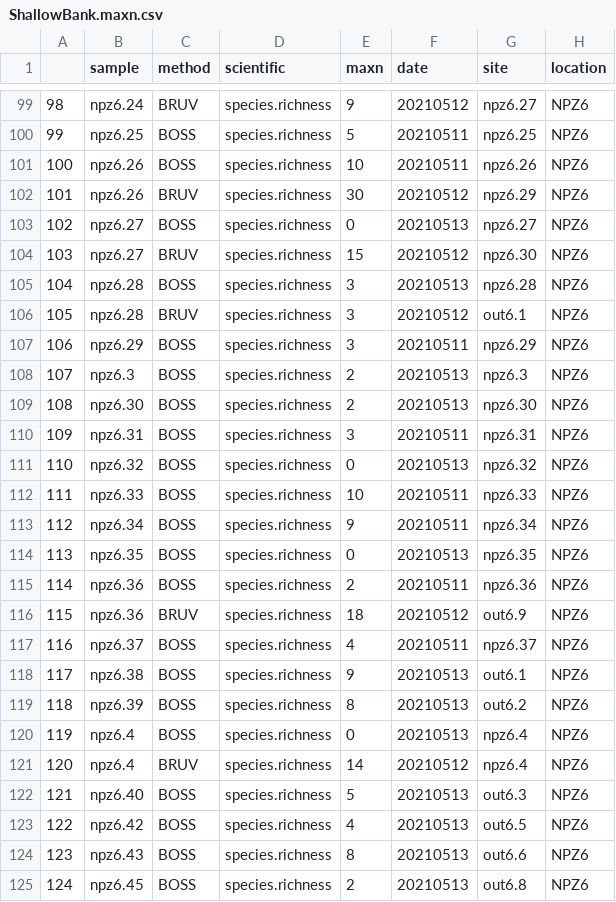
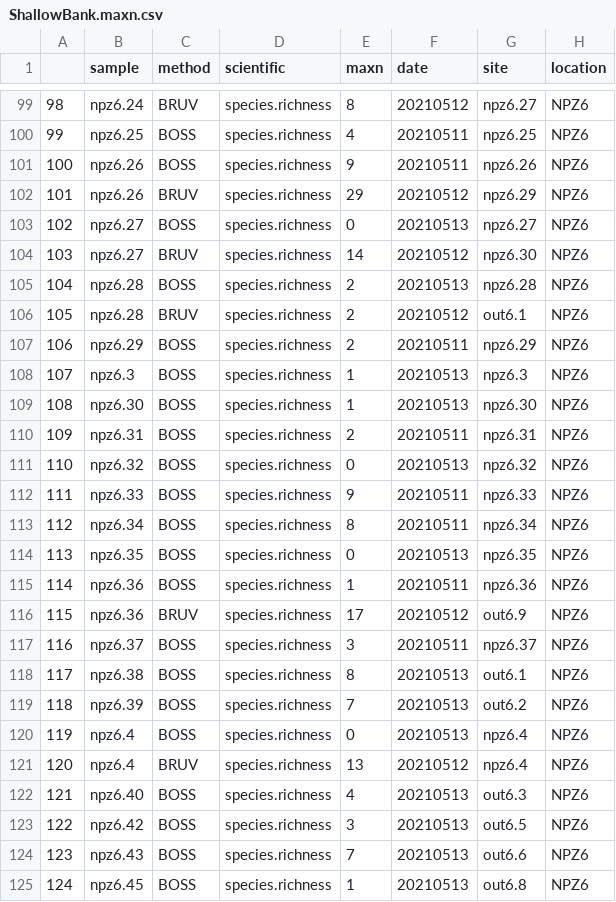
Before and after one commit to ghcummins/GC_Chapter3_BRUVSvsDropCam, a CSV file: data/staging/Abrolhos/ShallowBank.maxn.csv, drawn as a sheet; only a part is shown, gaps mark what is left out; the diff covers the shown part only; the diff names each change by its address in the sheet, - before the commit and + after, or states it on an @@ line.

```diff
--- a/data/staging/Abrolhos/ShallowBank.maxn.csv
+++ b/data/staging/Abrolhos/ShallowBank.maxn.csv
-E99 (maxn): 9
+E99 (maxn): 8
-E100 (maxn): 5
+E100 (maxn): 4
-E101 (maxn): 10
+E101 (maxn): 9
-E102 (maxn): 30
+E102 (maxn): 29
-E104 (maxn): 15
+E104 (maxn): 14
-E105:E107 (maxn): 3
+E105:E107 (maxn): 2
-E108:E109 (maxn): 2
+E108:E109 (maxn): 1
-E110 (maxn): 3
+E110 (maxn): 2
-E112 (maxn): 10
+E112 (maxn): 9
-E113 (maxn): 9
+E113 (maxn): 8
-E115 (maxn): 2
+E115 (maxn): 1
-E116 (maxn): 18
+E116 (maxn): 17
-E117 (maxn): 4
+E117 (maxn): 3
-E118 (maxn): 9
+E118 (maxn): 8
-E119 (maxn): 8
+E119 (maxn): 7
-E121 (maxn): 14
+E121 (maxn): 13
-E122 (maxn): 5
+E122 (maxn): 4
-E123 (maxn): 4
+E123 (maxn): 3
-E124 (maxn): 8
+E124 (maxn): 7
-E125 (maxn): 2
+E125 (maxn): 1
```
Also changed, not shown: 37 edited cells elsewhere in this file, 27 other files.
